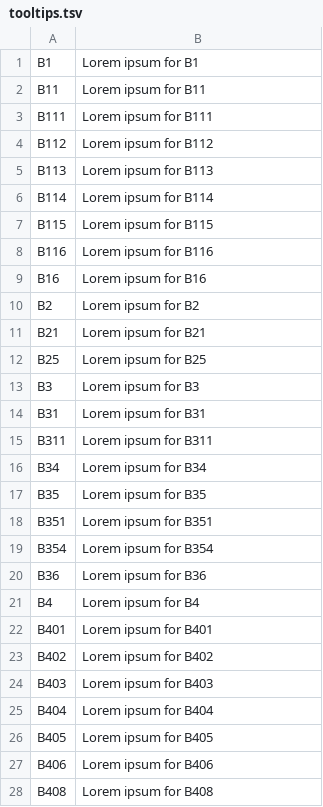
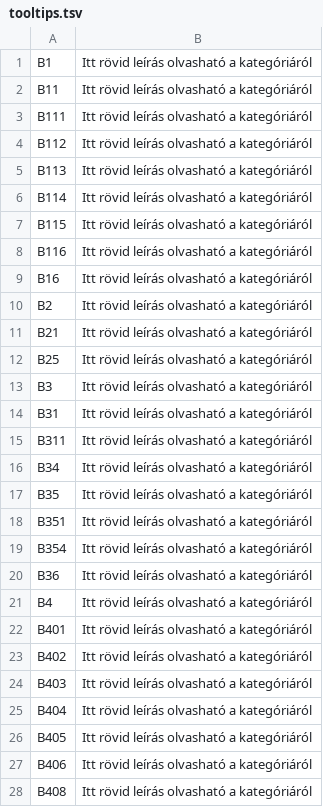
Before and after one commit to k-monitor/onkormanyzati-koltsegvetes-v2, a TSV file: src/data/tooltips.tsv, drawn as a sheet; only a part is shown; the diff covers the shown part only.

```diff
--- a/src/data/tooltips.tsv
+++ b/src/data/tooltips.tsv
@@ -1,28 +1,28 @@
-B1	Lorem ipsum for B1
-B11	Lorem ipsum for B11
-B111	Lorem ipsum for B111
-B112	Lorem ipsum for B112
-B113	Lorem ipsum for B113
-B114	Lorem ipsum for B114
-B115	Lorem ipsum for B115
-B116	Lorem ipsum for B116
-B16	Lorem ipsum for B16
-B2	Lorem ipsum for B2
-B21	Lorem ipsum for B21
-B25	Lorem ipsum for B25
-B3	Lorem ipsum for B3
-B31	Lorem ipsum for B31
-B311	Lorem ipsum for B311
-B34	Lorem ipsum for B34
-B35	Lorem ipsum for B35
-B351	Lorem ipsum for B351
-B354	Lorem ipsum for B354
-B36	Lorem ipsum for B36
-B4	Lorem ipsum for B4
-B401	Lorem ipsum for B401
-B402	Lorem ipsum for B402
-B403	Lorem ipsum for B403
-B404	Lorem ipsum for B404
-B405	Lorem ipsum for B405
-B406	Lorem ipsum for B406
-B408	Lorem ipsum for B408
+B1	Itt rövid leírás olvasható a kategóriáról
+B11	Itt rövid leírás olvasható a kategóriáról
+B111	Itt rövid leírás olvasható a kategóriáról
+B112	Itt rövid leírás olvasható a kategóriáról
+B113	Itt rövid leírás olvasható a kategóriáról
+B114	Itt rövid leírás olvasható a kategóriáról
+B115	Itt rövid leírás olvasható a kategóriáról
+B116	Itt rövid leírás olvasható a kategóriáról
+B16	Itt rövid leírás olvasható a kategóriáról
+B2	Itt rövid leírás olvasható a kategóriáról
+B21	Itt rövid leírás olvasható a kategóriáról
+B25	Itt rövid leírás olvasható a kategóriáról
+B3	Itt rövid leírás olvasható a kategóriáról
+B31	Itt rövid leírás olvasható a kategóriáról
+B311	Itt rövid leírás olvasható a kategóriáról
+B34	Itt rövid leírás olvasható a kategóriáról
+B35	Itt rövid leírás olvasható a kategóriáról
+B351	Itt rövid leírás olvasható a kategóriáról
+B354	Itt rövid leírás olvasható a kategóriáról
+B36	Itt rövid leírás olvasható a kategóriáról
+B4	Itt rövid leírás olvasható a kategóriáról
+B401	Itt rövid leírás olvasható a kategóriáról
+B402	Itt rövid leírás olvasható a kategóriáról
+B403	Itt rövid leírás olvasható a kategóriáról
+B404	Itt rövid leírás olvasható a kategóriáról
+B405	Itt rövid leírás olvasható a kategóriáról
+B406	Itt rövid leírás olvasható a kategóriáról
+B408	Itt rövid leírás olvasható a kategóriáról
```
Also changed, not shown: 75 edited cells elsewhere in this file, 3 other files.
